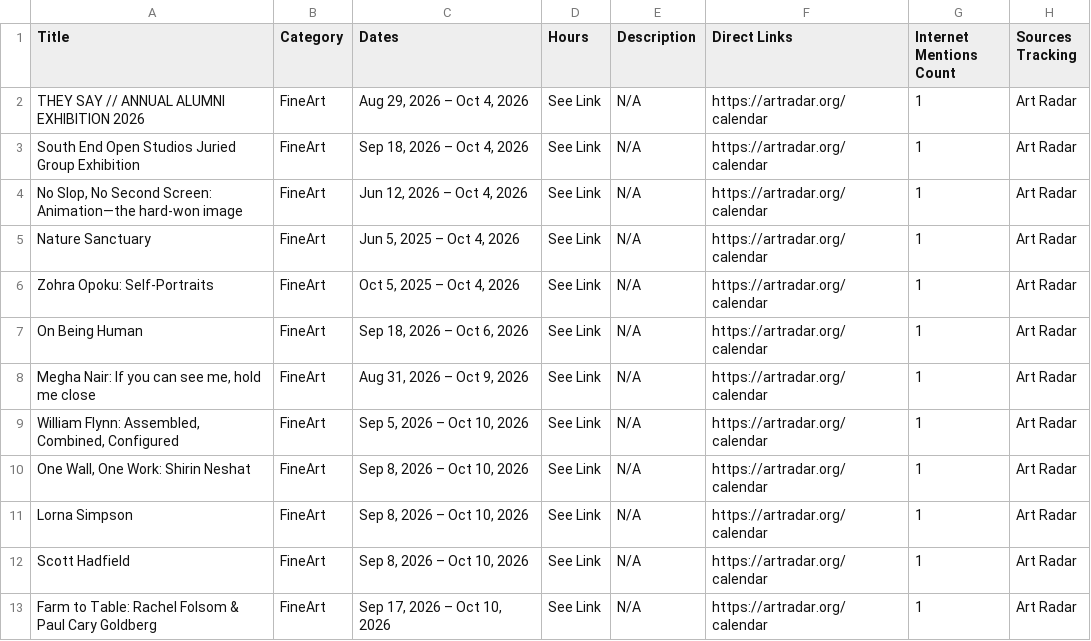
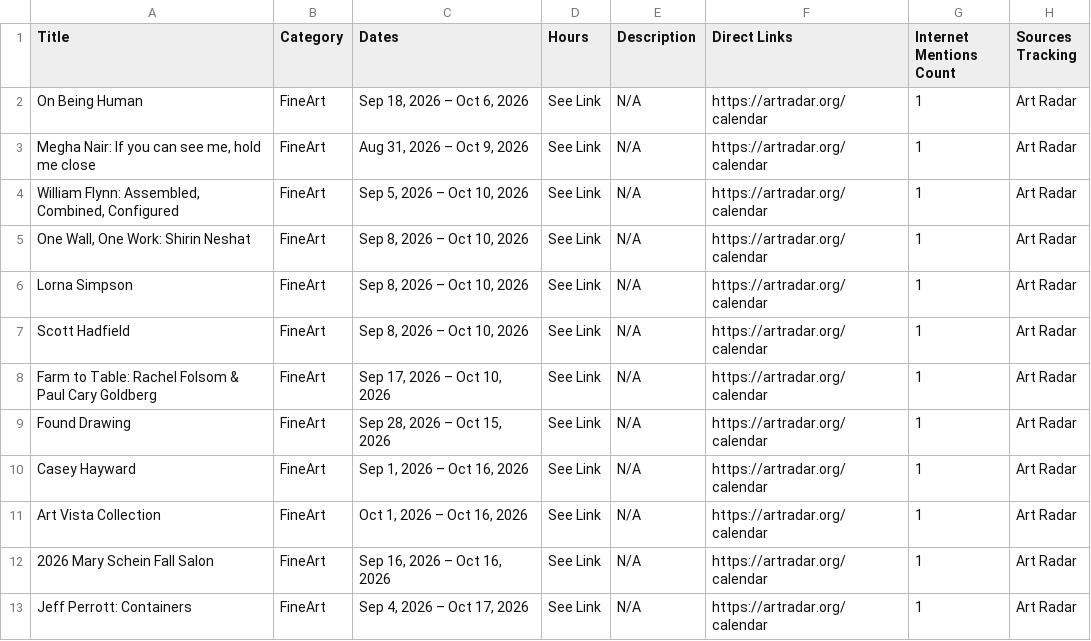
Before and after one commit to sonicgrass/MyPath, a CSV file: mypath_aggregated_calendar.csv, drawn as a sheet; only a part is shown; the shorter side is filled out with more unchanged rows; the diff names each change by its address in the sheet, - before the commit and + after, or states it on an @@ line.

```diff
--- a/mypath_aggregated_calendar.csv
+++ b/mypath_aggregated_calendar.csv
-row 2: THEY SAY // ANNUAL ALUMNI EXHIBITION 2026 | FineArt | Aug 29, 2026 – Oct 4, 2026 | See Link | N/A | https://artradar.org/calendar | 1 | Art Radar
-row 3: South End Open Studios Juried Group Exhibition | FineArt | Sep 18, 2026 – Oct 4, 2026 | See Link | N/A | https://artradar.org/calendar | 1 | Art Radar
-row 4: No Slop, No Second Screen: Animation—the hard-won image | FineArt | Jun 12, 2026 – Oct 4, 2026 | See Link | N/A | https://artradar.org/calendar | 1 | Art Radar
-row 5: Nature Sanctuary | FineArt | Jun 5, 2025 – Oct 4, 2026 | See Link | N/A | https://artradar.org/calendar | 1 | Art Radar
-row 6: Zohra Opoku: Self-Portraits | FineArt | Oct 5, 2025 – Oct 4, 2026 | See Link | N/A | https://artradar.org/calendar | 1 | Art Radar
```
